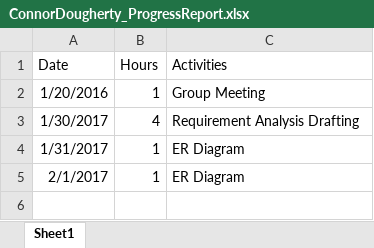
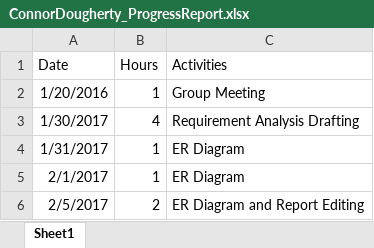
Before and after one commit to ryanabury/CMPSC431W_SP17_Project, an Excel workbook: ProgressReports/ConnorDougherty_ProgressReport.xlsx, sheet Sheet1, drawn as a sheet; values as stored, in another font and other column widths than the file's, no borders; the diff names each change by its address in the sheet, - before the commit and + after, or states it on an @@ line.

Commit message:
Updated progress report

```diff
--- a/ProgressReports/ConnorDougherty_ProgressReport.xlsx (sheet Sheet1)
+++ b/ProgressReports/ConnorDougherty_ProgressReport.xlsx (sheet Sheet1)
+row 6: 2/5/2017 | 2 | ER Diagram and Report Editing
```
